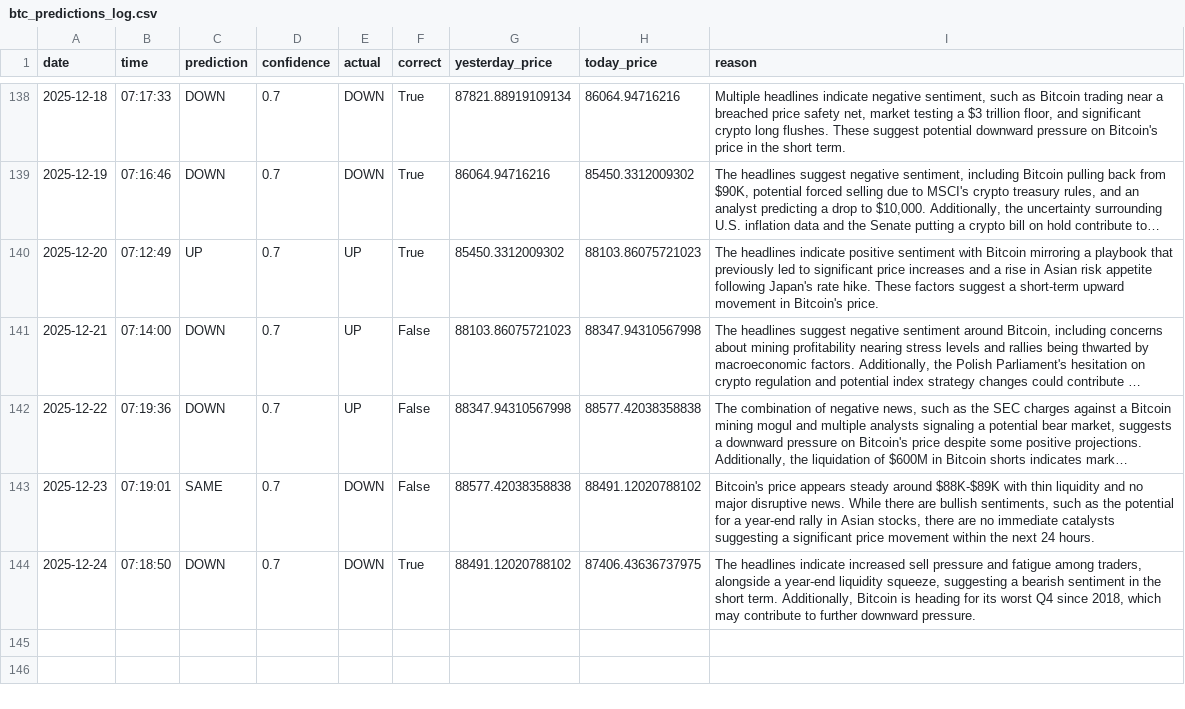
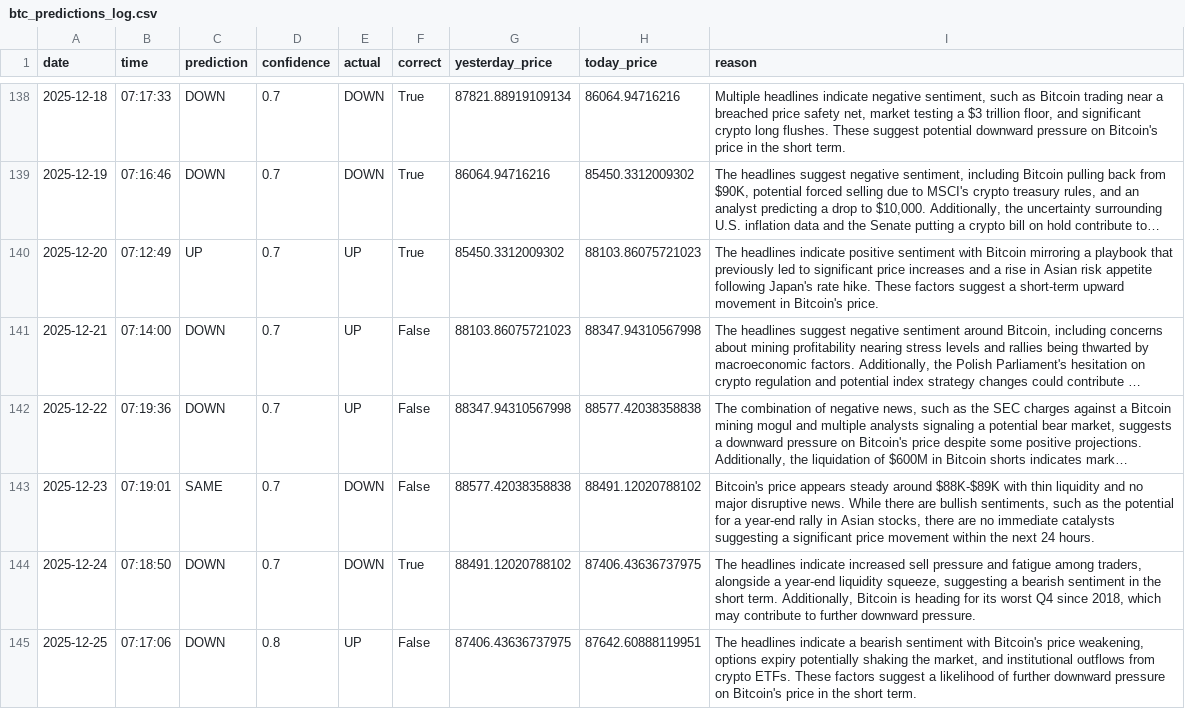
Before and after one commit to phoenixpeak/btc-predictor, a CSV file: btc_predictions_log.csv, drawn as a sheet; only a part is shown, gaps mark what is left out; long unchanged cells end in …; the diff names each change by its address in the sheet, - before the commit and + after, or states it on an @@ line.

```diff
--- a/btc_predictions_log.csv
+++ b/btc_predictions_log.csv
+row 145: 2025-12-25 | 07:17:06 | DOWN | 0.8 | UP | False | 87406.43636737975 | 87642.60888119951 | The headlines indicate a bearish sentiment with Bitcoin's price weakening, options expiry potentially shaking the market, and institutional outflows from crypto ETFs. These factors suggest a likelihood of further downward pressure on Bitcoin's price in the short term.
```
Also changed, not shown: gold_predictions_log.csv.
